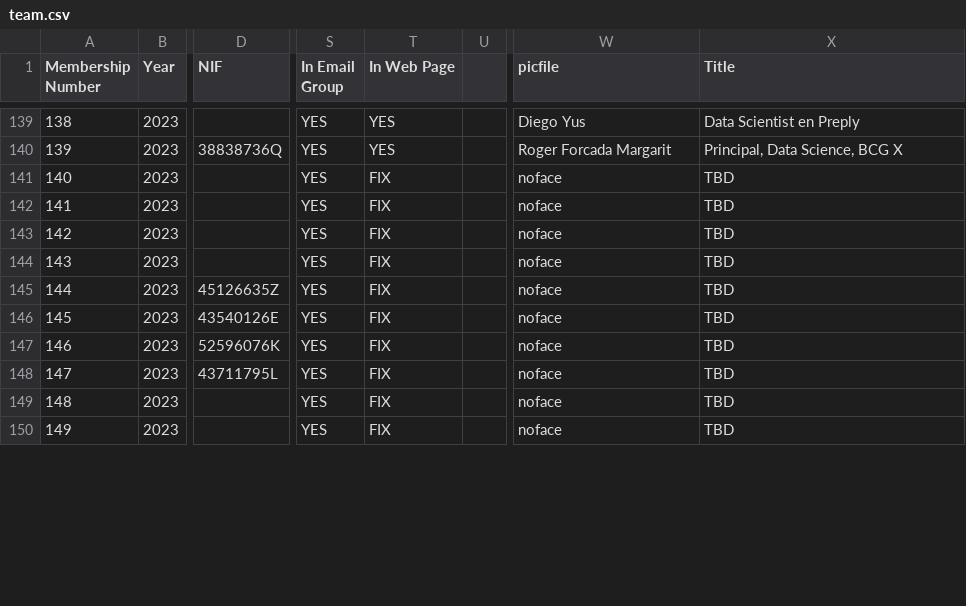
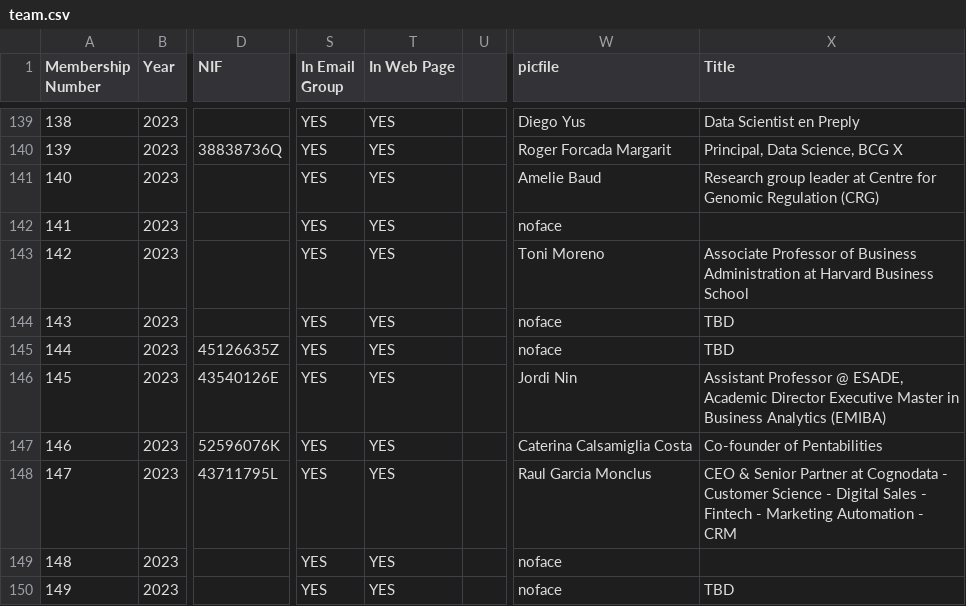
Before and after one commit to friquifund/website, a CSV file: _data/team.csv, drawn as a sheet; only a part is shown, gaps mark what is left out; the diff covers the shown part only; the diff names each change by its address in the sheet, - before the commit and + after, or states it on an @@ line.

Commit message:
Add files via upload

```diff
--- a/_data/team.csv
+++ b/_data/team.csv
-T141:T150 (In Web Page): FIX
+T141:T150 (In Web Page): YES
-W141 (picfile): noface
+W141 (picfile): Amelie Baud
-X141 (Title): TBD
+X141 (Title): Research group leader at Centre for Genomic Regulation (CRG)
-X142 (Title): TBD
+X142 (Title): (empty)
-W143 (picfile): noface
+W143 (picfile): Toni Moreno
-X143 (Title): TBD
+X143 (Title): Associate Professor of Business Administration at Harvard Business School
-W146 (picfile): noface
+W146 (picfile): Jordi Nin
-X146 (Title): TBD
+X146 (Title): Assistant Professor @ ESADE, Academic Director Executive Master in Business Analytics (EMIBA)
-W147 (picfile): noface
+W147 (picfile): Caterina Calsamiglia Costa
-X147 (Title): TBD
+X147 (Title): Co-founder of Pentabilities
-W148 (picfile): noface
+W148 (picfile): Raul Garcia Monclus
-X148 (Title): TBD
+X148 (Title): CEO & Senior Partner at Cognodata - Customer Science - Digital Sales - Fintech - Marketing Automation - CRM
-X149 (Title): TBD
+X149 (Title): (empty)
```
Also changed, not shown: 3 added rows and 16 edited cells elsewhere in this file.
